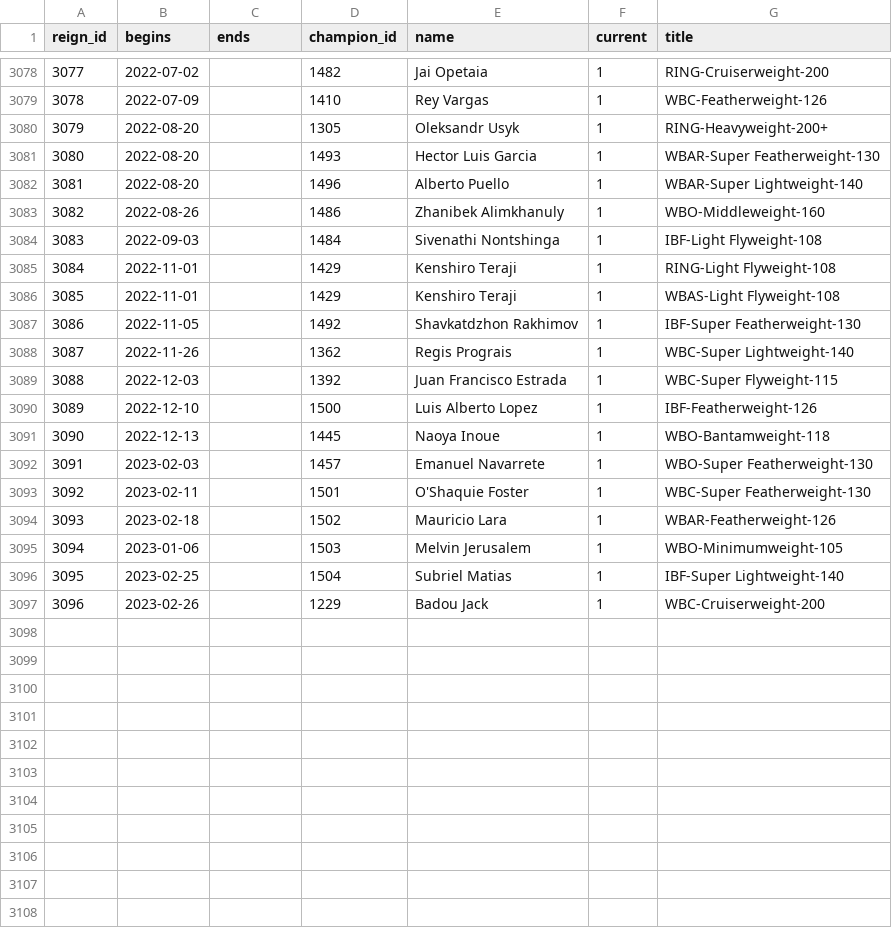
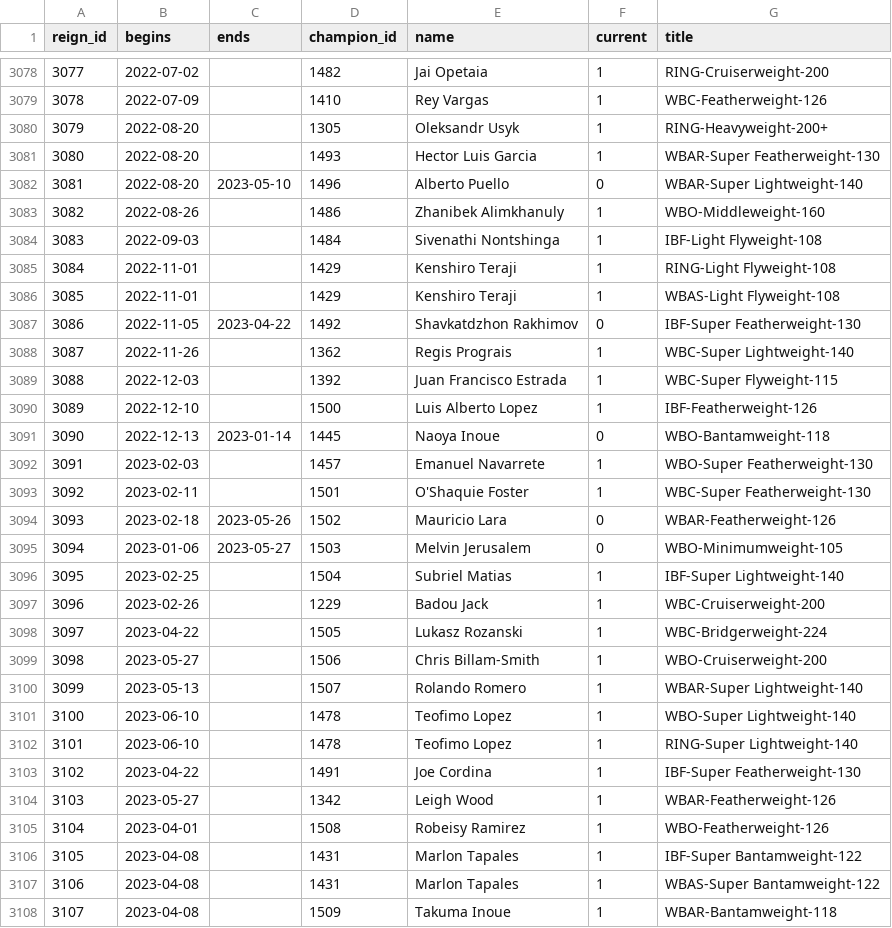
Before and after one commit to edhwright/open-boxing, a CSV file: src/db/data/reigns.csv, drawn as a sheet; only a part is shown, gaps mark what is left out; the diff covers the shown part only.

```diff
--- a/src/db/data/reigns.csv
+++ b/src/db/data/reigns.csv
@@ -3081,3 +3081,3 @@ reign_id,begins,ends,champion_id,name,current,title
 3080,2022-08-20,,1493,Hector Luis Garcia,1,WBAR-Super Featherweight-130
-3081,2022-08-20,,1496,Alberto Puello,1,WBAR-Super Lightweight-140
+3081,2022-08-20,2023-05-10,1496,Alberto Puello,0,WBAR-Super Lightweight-140
 3082,2022-08-26,,1486,Zhanibek Alimkhanuly,1,WBO-Middleweight-160
@@ -3086,3 +3086,3 @@ reign_id,begins,ends,champion_id,name,current,title
 3085,2022-11-01,,1429,Kenshiro Teraji,1,WBAS-Light Flyweight-108
-3086,2022-11-05,,1492,Shavkatdzhon Rakhimov,1,IBF-Super Featherweight-130
+3086,2022-11-05,2023-04-22,1492,Shavkatdzhon Rakhimov,0,IBF-Super Featherweight-130
 3087,2022-11-26,,1362,Regis Prograis,1,WBC-Super Lightweight-140
@@ -3090,8 +3090,19 @@ reign_id,begins,ends,champion_id,name,current,title
 3089,2022-12-10,,1500,Luis Alberto Lopez,1,IBF-Featherweight-126
-3090,2022-12-13,,1445,Naoya Inoue,1,WBO-Bantamweight-118
+3090,2022-12-13,2023-01-14,1445,Naoya Inoue,0,WBO-Bantamweight-118
 3091,2023-02-03,,1457,Emanuel Navarrete,1,WBO-Super Featherweight-130
 3092,2023-02-11,,1501,O'Shaquie Foster,1,WBC-Super Featherweight-130
-3093,2023-02-18,,1502,Mauricio Lara,1,WBAR-Featherweight-126
-3094,2023-01-06,,1503,Melvin Jerusalem,1,WBO-Minimumweight-105
+3093,2023-02-18,2023-05-26,1502,Mauricio Lara,0,WBAR-Featherweight-126
+3094,2023-01-06,2023-05-27,1503,Melvin Jerusalem,0,WBO-Minimumweight-105
 3095,2023-02-25,,1504,Subriel Matias,1,IBF-Super Lightweight-140
 3096,2023-02-26,,1229,Badou Jack,1,WBC-Cruiserweight-200
+3097,2023-04-22,,1505,Lukasz Rozanski,1,WBC-Bridgerweight-224
+3098,2023-05-27,,1506,Chris Billam-Smith,1,WBO-Cruiserweight-200
+3099,2023-05-13,,1507,Rolando Romero,1,WBAR-Super Lightweight-140
+3100,2023-06-10,,1478,Teofimo Lopez,1,WBO-Super Lightweight-140
+3101,2023-06-10,,1478,Teofimo Lopez,1,RING-Super Lightweight-140
+3102,2023-04-22,,1491,Joe Cordina,1,IBF-Super Featherweight-130
+3103,2023-05-27,,1342,Leigh Wood,1,WBAR-Featherweight-126
+3104,2023-04-01,,1508,Robeisy Ramirez,1,WBO-Featherweight-126
+3105,2023-04-08,,1431,Marlon Tapales,1,IBF-Super Bantamweight-122
+3106,2023-04-08,,1431,Marlon Tapales,1,WBAS-Super Bantamweight-122
+3107,2023-04-08,,1509,Takuma Inoue,1,WBAR-Bantamweight-118
```
Also changed, not shown: 4 added rows and 22 edited cells elsewhere in this file, src/db/data/bouts.csv, src/db/data/champions.csv.
